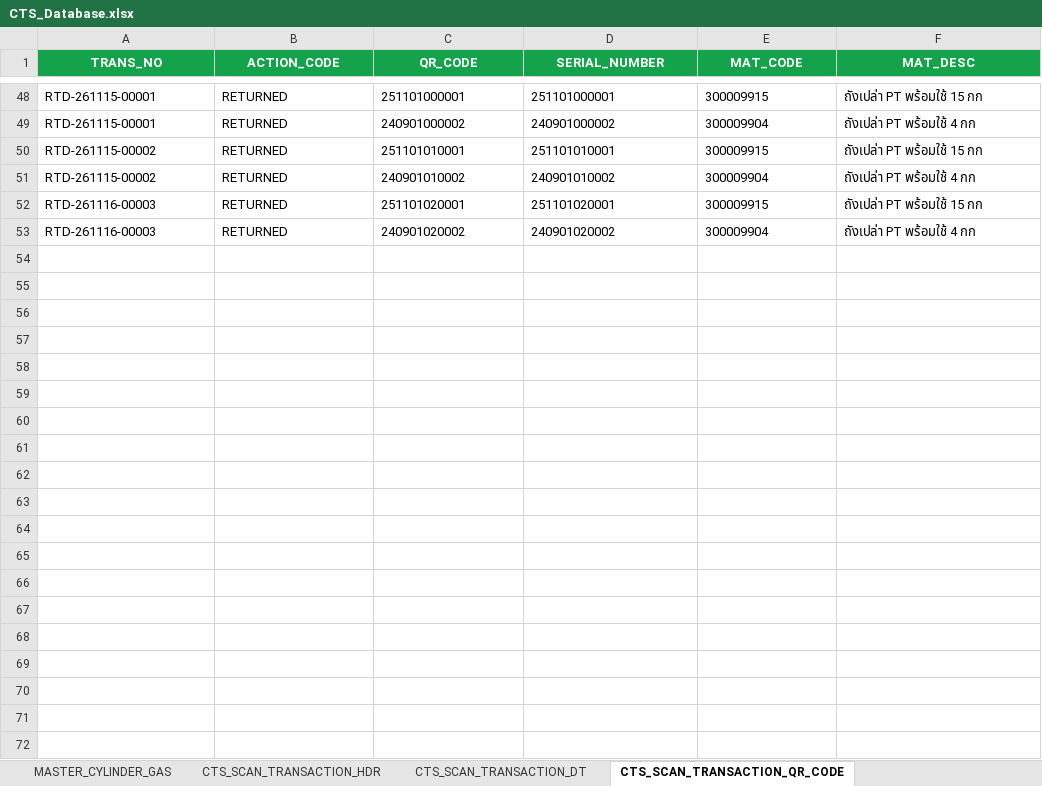
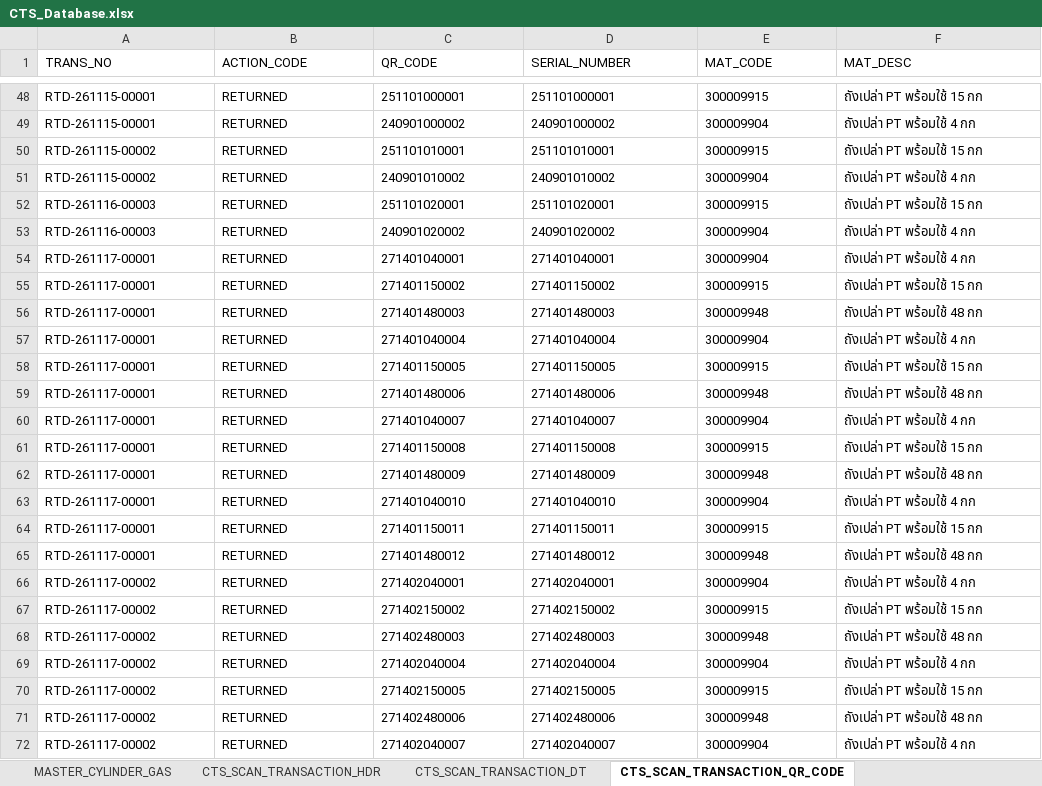
Before and after one commit to ATCHA6365/cts-gasshop-sim, an Excel workbook: CTS_Database.xlsx, sheet CTS_SCAN_TRANSACTION_QR_CODE, drawn as a sheet; only a part is shown, gaps mark what is left out; values as stored, in another font and other column widths than the file's, no borders; the diff covers the shown part only; the diff names each change by its address in the sheet, - before the commit and + after, or states it on an @@ line.

```diff
--- a/CTS_Database.xlsx (sheet CTS_SCAN_TRANSACTION_QR_CODE)
+++ b/CTS_Database.xlsx (sheet CTS_SCAN_TRANSACTION_QR_CODE)
@@ A1:F1 fill: #14A34A → none, bold: on → off, text colour: #FFFFFF → black, alignment: center → left @@
+row 54: RTD-261117-00001 | RETURNED | 271401040001 | 271401040001 | 300009904 | ถังเปล่า PT พร้อมใช้ 4 กก
+row 55: RTD-261117-00001 | RETURNED | 271401150002 | 271401150002 | 300009915 | ถังเปล่า PT พร้อมใช้ 15 กก
+row 56: RTD-261117-00001 | RETURNED | 271401480003 | 271401480003 | 300009948 | ถังเปล่า PT พร้อมใช้ 48 กก
+row 57: RTD-261117-00001 | RETURNED | 271401040004 | 271401040004 | 300009904 | ถังเปล่า PT พร้อมใช้ 4 กก
+row 58: RTD-261117-00001 | RETURNED | 271401150005 | 271401150005 | 300009915 | ถังเปล่า PT พร้อมใช้ 15 กก
+row 59: RTD-261117-00001 | RETURNED | 271401480006 | 271401480006 | 300009948 | ถังเปล่า PT พร้อมใช้ 48 กก
+row 60: RTD-261117-00001 | RETURNED | 271401040007 | 271401040007 | 300009904 | ถังเปล่า PT พร้อมใช้ 4 กก
+row 61: RTD-261117-00001 | RETURNED | 271401150008 | 271401150008 | 300009915 | ถังเปล่า PT พร้อมใช้ 15 กก
+row 62: RTD-261117-00001 | RETURNED | 271401480009 | 271401480009 | 300009948 | ถังเปล่า PT พร้อมใช้ 48 กก
+row 63: RTD-261117-00001 | RETURNED | 271401040010 | 271401040010 | 300009904 | ถังเปล่า PT พร้อมใช้ 4 กก
+row 64: RTD-261117-00001 | RETURNED | 271401150011 | 271401150011 | 300009915 | ถังเปล่า PT พร้อมใช้ 15 กก
+row 65: RTD-261117-00001 | RETURNED | 271401480012 | 271401480012 | 300009948 | ถังเปล่า PT พร้อมใช้ 48 กก
+row 66: RTD-261117-00002 | RETURNED | 271402040001 | 271402040001 | 300009904 | ถังเปล่า PT พร้อมใช้ 4 กก
+row 67: RTD-261117-00002 | RETURNED | 271402150002 | 271402150002 | 300009915 | ถังเปล่า PT พร้อมใช้ 15 กก
+row 68: RTD-261117-00002 | RETURNED | 271402480003 | 271402480003 | 300009948 | ถังเปล่า PT พร้อมใช้ 48 กก
+row 69: RTD-261117-00002 | RETURNED | 271402040004 | 271402040004 | 300009904 | ถังเปล่า PT พร้อมใช้ 4 กก
+row 70: RTD-261117-00002 | RETURNED | 271402150005 | 271402150005 | 300009915 | ถังเปล่า PT พร้อมใช้ 15 กก
+row 71: RTD-261117-00002 | RETURNED | 271402480006 | 271402480006 | 300009948 | ถังเปล่า PT พร้อมใช้ 48 กก
+row 72: RTD-261117-00002 | RETURNED | 271402040007 | 271402040007 | 300009904 | ถังเปล่า PT พร้อมใช้ 4 กก
```
Also changed, not shown: 29 added rows elsewhere in this sheet, sheet MASTER_CYLINDER_GAS, sheet CTS_SCAN_TRANSACTION_HDR, sheet CTS_SCAN_TRANSACTION_DT, sheet TRANSFER_DOC, sheet TRANSFER_DOC_ITEM, sheet README, 7 more sheets, CTS_TestData_QR.xlsx, 1 other file.
